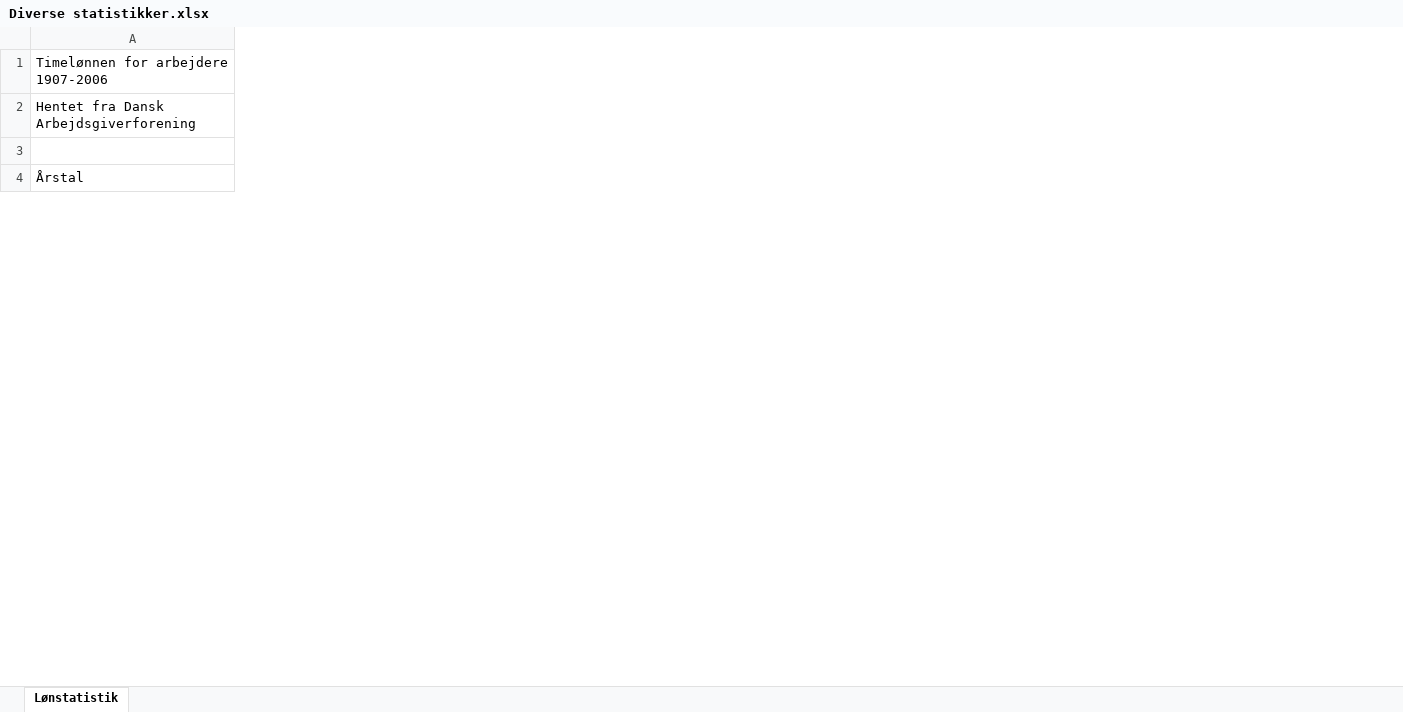
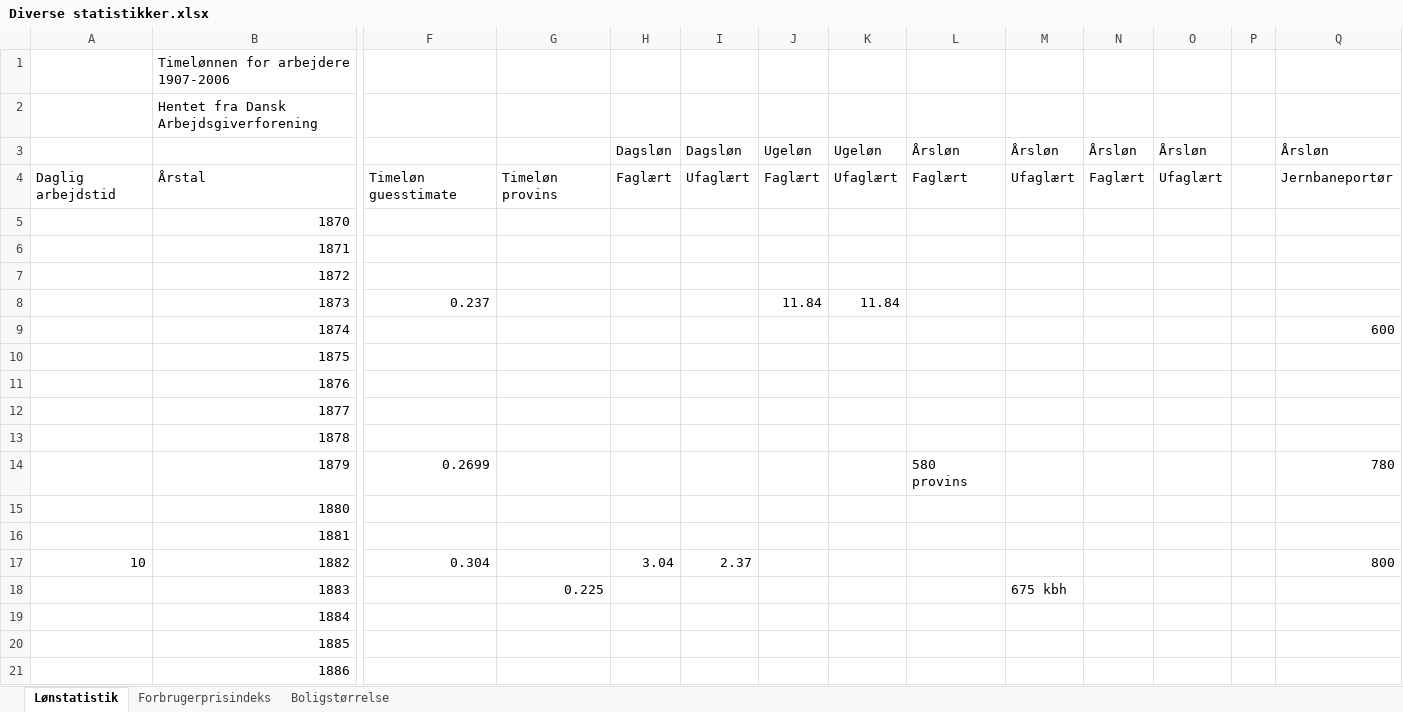
Before and after one commit to kris545545/Pak128.Nordic, an Excel workbook: Diverse statistikker.xlsx, sheet Lønstatistik, drawn as a sheet; only a part is shown, gaps mark what is left out; values as stored, in another font and other column widths than the file's, no borders; charts and pictures not drawn; rows hold the shown columns only; the diff covers the shown part only; the diff names each change by its address in the sheet, - before the commit and + after, or states it on an @@ line.

```diff
--- a/Diverse statistikker.xlsx (sheet Lønstatistik)
+++ b/Diverse statistikker.xlsx (sheet Lønstatistik)
+sheet tab: Forbrugerprisindeks
+sheet tab: Boligstørrelse
+column A, row 4: Daglig arbejdstid
+column F, row 4: Timeløn guesstimate
+column G, row 4: Timeløn provins
+column H, rows 3-4: Dagsløn | Faglært
+column I, rows 3-4: Dagsløn | Ufaglært
+column J, rows 3-4: Ugeløn | Faglært
+column K, rows 3-4: Ugeløn | Ufaglært
+column L, rows 3-4: Årsløn | Faglært
+column M, rows 3-4: Årsløn | Ufaglært
+column N, rows 3-4: Årsløn | Faglært
+column O, rows 3-4: Årsløn | Ufaglært
+column P, empty
+column Q, rows 3-4: Årsløn | Jernbaneportør
-row 3: (empty)
+row 3:  |  |  |  | Dagsløn | Dagsløn | Ugeløn | Ugeløn | Årsløn | Årsløn | Årsløn | Årsløn |  | Årsløn
+row 5:  | 1870
+row 6:  | 1871
+row 7:  | 1872
+row 8:  | 1873 | 0.237 |  |  |  | 11.84 | 11.84
+row 9:  | 1874 |  |  |  |  |  |  |  |  |  |  |  | 600
+row 10:  | 1875
+row 11:  | 1876
+row 12:  | 1877
+row 13:  | 1878
+row 14:  | 1879 | 0.2699 |  |  |  |  |  | 580 provins |  |  |  |  | 780
+row 15:  | 1880
+row 16:  | 1881
+row 17: 10 | 1882 | 0.304 |  | 3.04 | 2.37 |  |  |  |  |  |  |  | 800
+row 18:  | 1883 |  | 0.225 |  |  |  |  |  | 675 kbh
+row 19:  | 1884
+row 20:  | 1885
+row 21:  | 1886
```
Also changed, not shown: 20 added rows elsewhere in this sheet, formulas that keep their value, charts or pictures.
